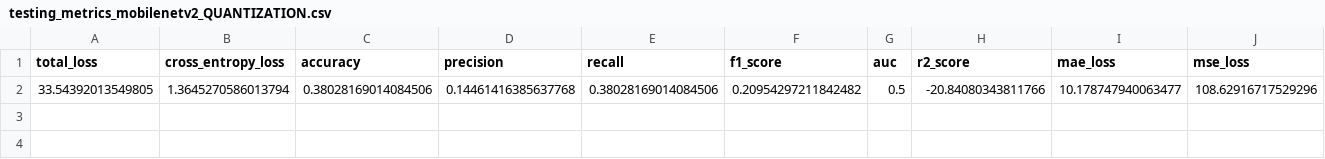
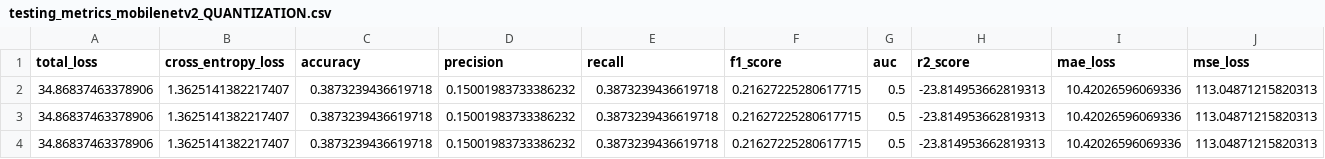
Before and after one commit to romerocruzsa/cp-anemia-detection, a CSV file: notebooks/metrics/pytorch/testing_metrics_mobilenetv2_QUANTIZATION.csv, drawn as a sheet; only a part is shown; removed rows and columns are numbered as before the commit, all else as after; rows hold the shown columns only; the diff names each change by its address in the sheet, - before the commit and + after, or states it on an @@ line.

Commit message:
feat: More metrics saved!

```diff
--- a/notebooks/metrics/pytorch/testing_metrics_mobilenetv2_QUANTIZATION.csv
+++ b/notebooks/metrics/pytorch/testing_metrics_mobilenetv2_QUANTIZATION.csv
-row 2: 33.54392013549805 | 1.3645270586013794 | 0.38028169014084506 | 0.14461416385637768 | 0.38028169014084506 | 0.20954297211842482 | 0.5 | -20.84080343811766 | 10.178747940063477 | 108.62916717529296
+row 2: 34.86837463378906 | 1.3625141382217407 | 0.3873239436619718 | 0.15001983733386232 | 0.3873239436619718 | 0.21627225280617715 | 0.5 | -23.814953662819313 | 10.42026596069336 | 113.04871215820313
+row 3: 34.86837463378906 | 1.3625141382217407 | 0.3873239436619718 | 0.15001983733386232 | 0.3873239436619718 | 0.21627225280617715 | 0.5 | -23.814953662819313 | 10.42026596069336 | 113.04871215820313
+row 4: 34.86837463378906 | 1.3625141382217407 | 0.3873239436619718 | 0.15001983733386232 | 0.3873239436619718 | 0.21627225280617715 | 0.5 | -23.814953662819313 | 10.42026596069336 | 113.04871215820313
```
Also changed, not shown: notebooks/metrics/pytorch/testing_metrics_convnext-tiny_QUANTIZATION.csv, notebooks/metrics/pytorch/testing_metrics_efficientnet-b0_QUANTIZATION.csv, 31 other files.
